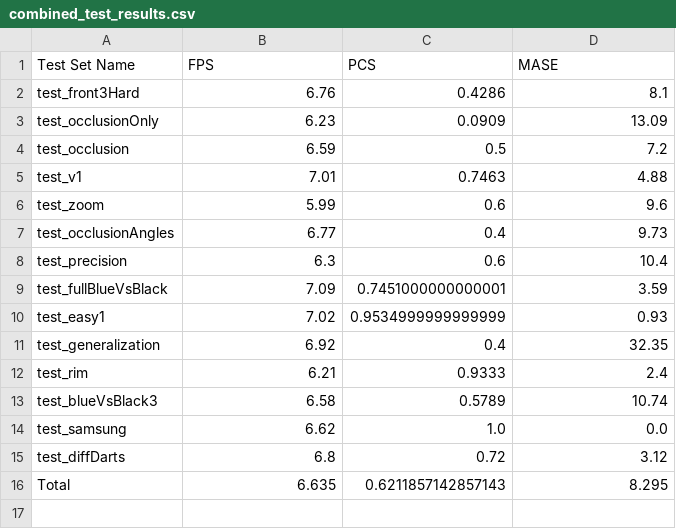
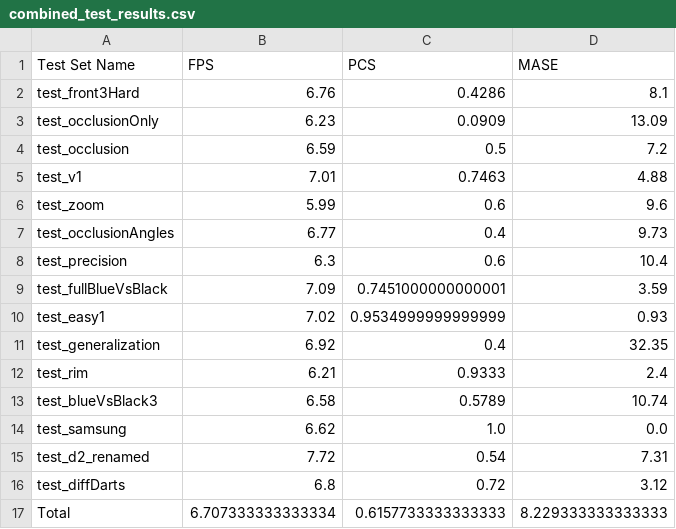
Before and after one commit to rg3rber/AnyDarts, a CSV file: first_run/train-augmix/combined_test_results.csv, drawn as a sheet.

```diff
--- a/first_run/train-augmix/combined_test_results.csv
+++ b/first_run/train-augmix/combined_test_results.csv
@@ -14,3 +14,4 @@ test_blueVsBlack3,6.58,0.5789,10.74
 test_samsung,6.62,1.0,0.0
+test_d2_renamed,7.72,0.54,7.31
 test_diffDarts,6.8,0.72,3.12
-Total,6.635,0.6211857142857143,8.295
+Total,6.707333333333334,0.6157733333333333,8.229333333333333
```
Also changed, not shown: first_run/mosaic_v1/combined_test_results.csv, first_run/train-auto/combined_test_results.csv, 27 other files.
